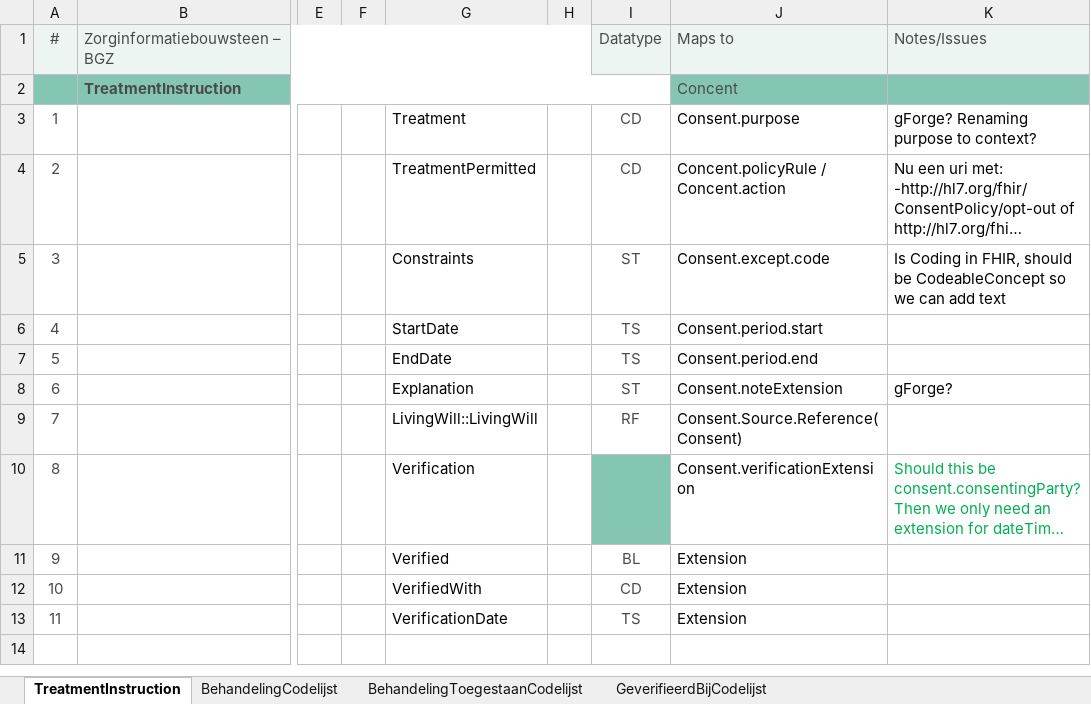
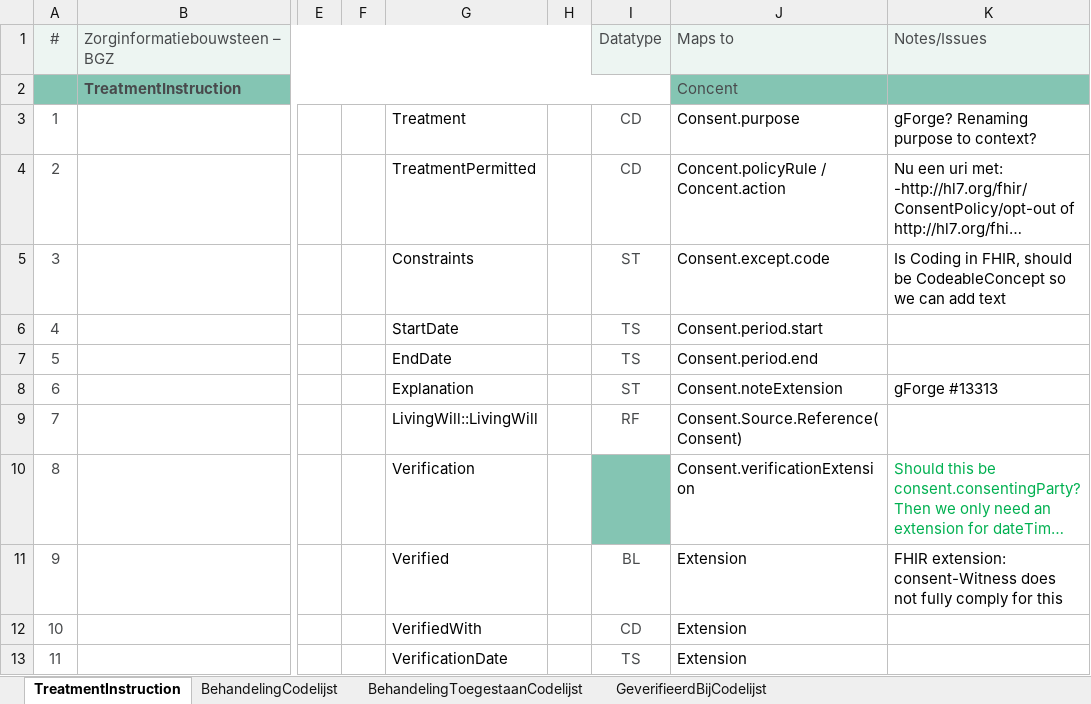
Before and after one commit to Nictiz/Nictiz-STU3, an Excel workbook: Mappings/TreatmentInstruction - STU3.xlsx, sheet TreatmentInstruction, drawn as a sheet; only a part is shown, gaps mark what is left out; long unchanged cells end in …; values as stored, in another font and other column widths than the file's, no borders; the diff names each change by its address in the sheet, - before the commit and + after, or states it on an @@ line.

```diff
--- a/Mappings/TreatmentInstruction - STU3.xlsx (sheet TreatmentInstruction)
+++ b/Mappings/TreatmentInstruction - STU3.xlsx (sheet TreatmentInstruction)
-K8: gForge?
+K8: gForge #13313
-K11: (empty)
+K11: FHIR extension: consent-Witness does not fully comply for this
```
Also changed, not shown: Mappings/LaboratoriumResultaat - STU3.xlsx, Mappings/LivingWill - STU3.xlsx, 1 other file.
